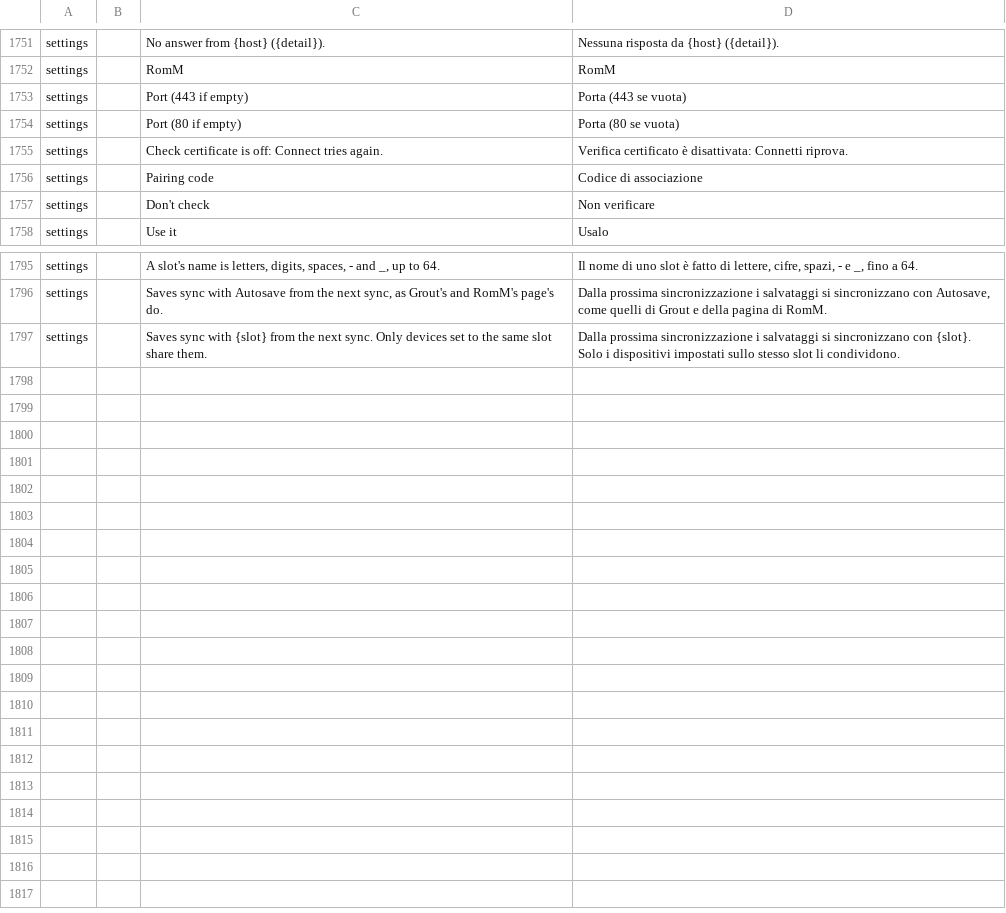
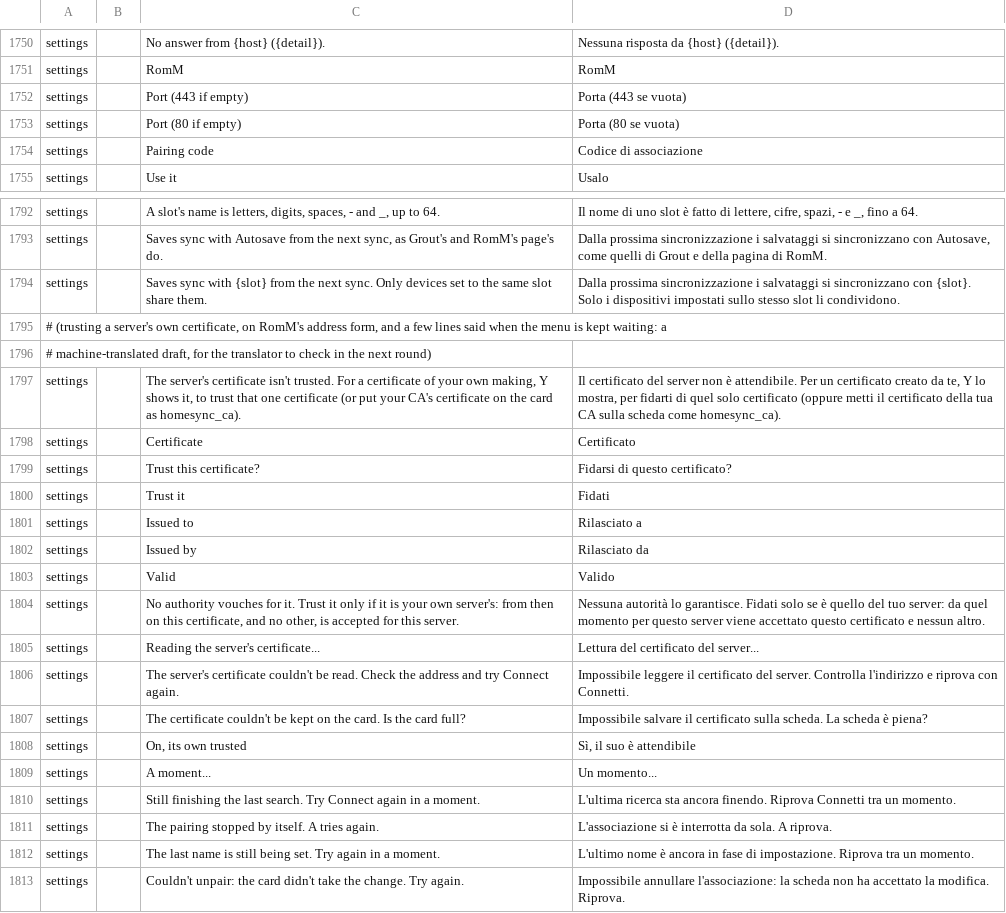
Before and after one commit to JorreFog/BananaLinux, a TSV file: ui/assets/lang/it.tsv, drawn as a sheet; only a part is shown, gaps mark what is left out; removed rows and columns are numbered as before the commit, all else as after; the diff covers the shown part only; the diff names each change by its address in the sheet, - before the commit and + after, or states it on an @@ line.

```diff
--- a/ui/assets/lang/it.tsv
+++ b/ui/assets/lang/it.tsv
-row 1755: settings |  | Check certificate is off: Connect tries again. | Verifica certificato è disattivata: Connetti riprova.
-row 1757: settings |  | Don't check | Non verificare
+row 1795: # (trusting a server's own certificate, on RomM's address form, and a few lines said when the menu is kept waiting: a
+row 1796: # machine-translated draft, for the translator to check in the next round)
+row 1797: settings |  | The server's certificate isn't trusted. For a certificate of your own making, Y shows it, to trust that one certificate (or put your CA's certificate on the card as homesync_ca). | Il certificato del server non è attendibile. Per un certificato creato da te, Y lo mostra, per fidarti di quel solo certificato (oppure metti il certificato della tua CA sulla scheda come homesync_ca).
+row 1798: settings |  | Certificate | Certificato
+row 1799: settings |  | Trust this certificate? | Fidarsi di questo certificato?
+row 1800: settings |  | Trust it | Fidati
+row 1801: settings |  | Issued to | Rilasciato a
+row 1802: settings |  | Issued by | Rilasciato da
+row 1803: settings |  | Valid | Valido
+row 1804: settings |  | No authority vouches for it. Trust it only if it is your own server's: from then on this certificate, and no other, is accepted for this server. | Nessuna autorità lo garantisce. Fidati solo se è quello del tuo server: da quel momento per questo server viene accettato questo certificato e nessun altro.
+row 1805: settings |  | Reading the server's certificate... | Lettura del certificato del server...
+row 1806: settings |  | The server's certificate couldn't be read. Check the address and try Connect again. | Impossibile leggere il certificato del server. Controlla l'indirizzo e riprova con Connetti.
+row 1807: settings |  | The certificate couldn't be kept on the card. Is the card full? | Impossibile salvare il certificato sulla scheda. La scheda è piena?
+row 1808: settings |  | On, its own trusted | Sì, il suo è attendibile
+row 1809: settings |  | A moment... | Un momento...
+row 1810: settings |  | Still finishing the last search. Try Connect again in a moment. | L'ultima ricerca sta ancora finendo. Riprova Connetti tra un momento.
+row 1811: settings |  | The pairing stopped by itself. A tries again. | L'associazione si è interrotta da sola. A riprova.
+row 1812: settings |  | The last name is still being set. Try again in a moment. | L'ultimo nome è ancora in fase di impostazione. Riprova tra un momento.
+row 1813: settings |  | Couldn't unpair: the card didn't take the change. Try again. | Impossibile annullare l'associazione: la scheda non ha accettato la modifica. Riprova.
```
Also changed, not shown: 1 removed row elsewhere in this file, ui/assets/lang/fi.tsv, ui/assets/lang/ru.tsv, 1 other file.
